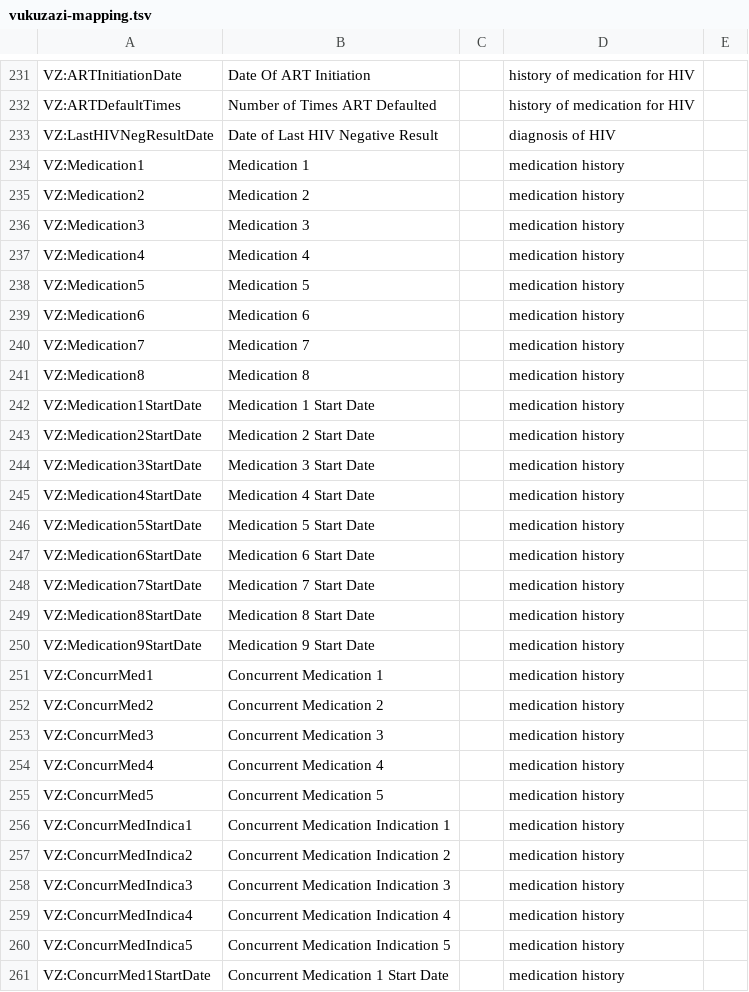
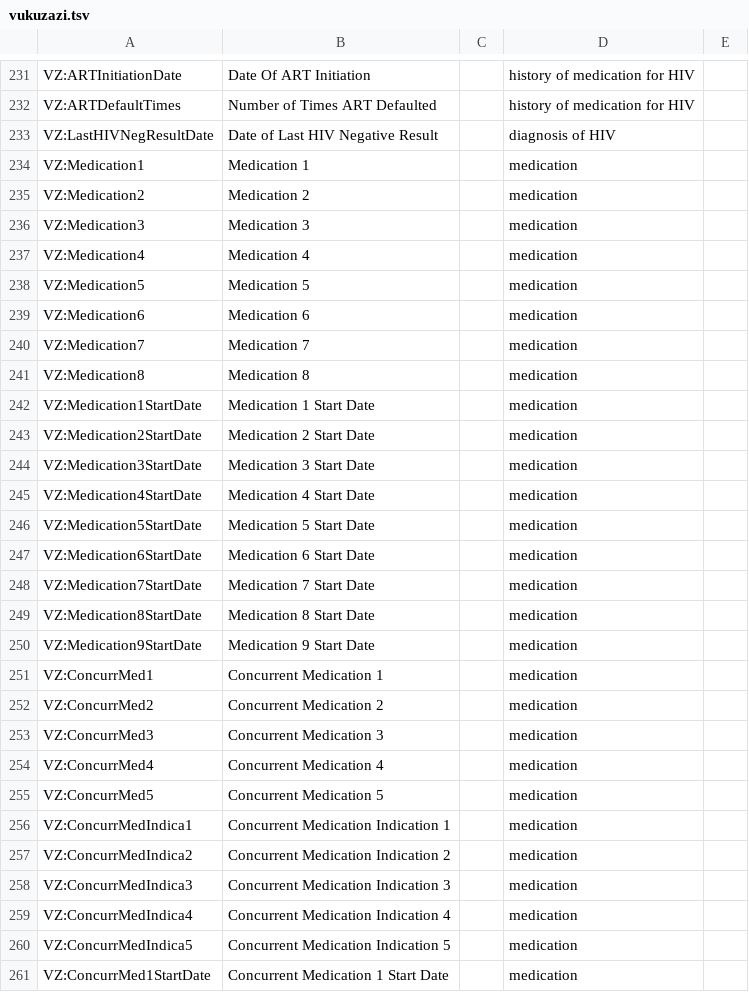
Before and after one commit to IHCC-cohorts/data-harmonization, a TSV file: mappings/vukuzazi.tsv (was mappings/vukuzazi-mapping.tsv), drawn as a sheet; only a part is shown, gaps mark what is left out; the diff covers the shown part only.

```diff
--- a/mappings/vukuzazi-mapping.tsv
+++ b/mappings/vukuzazi.tsv
@@ -233,29 +233,29 @@ VZ:ARTDefaultTimes	Number of Times ART Defaulted		history of medication for HIV
 VZ:LastHIVNegResultDate	Date of Last HIV Negative Result		diagnosis of HIV																						
-VZ:Medication1	Medication 1		medication history																						
-VZ:Medication2	Medication 2		medication history																						
-VZ:Medication3	Medication 3		medication history																						
-VZ:Medication4	Medication 4		medication history																						
-VZ:Medication5	Medication 5		medication history																						
-VZ:Medication6	Medication 6		medication history																						
-VZ:Medication7	Medication 7		medication history																						
-VZ:Medication8	Medication 8		medication history																						
-VZ:Medication1StartDate	Medication 1 Start Date		medication history																						
-VZ:Medication2StartDate	Medication 2 Start Date		medication history																						
-VZ:Medication3StartDate	Medication 3 Start Date		medication history																						
-VZ:Medication4StartDate	Medication 4 Start Date		medication history																						
-VZ:Medication5StartDate	Medication 5 Start Date		medication history																						
-VZ:Medication6StartDate	Medication 6 Start Date		medication history																						
-VZ:Medication7StartDate	Medication 7 Start Date		medication history																						
-VZ:Medication8StartDate	Medication 8 Start Date		medication history																						
-VZ:Medication9StartDate	Medication 9 Start Date		medication history																						
-VZ:ConcurrMed1	Concurrent Medication 1		medication history																						
-VZ:ConcurrMed2	Concurrent Medication 2		medication history																						
-VZ:ConcurrMed3	Concurrent Medication 3		medication history																						
-VZ:ConcurrMed4	Concurrent Medication 4		medication history																						
-VZ:ConcurrMed5	Concurrent Medication 5		medication history																						
-VZ:ConcurrMedIndica1	Concurrent Medication Indication 1		medication history																						
-VZ:ConcurrMedIndica2	Concurrent Medication Indication 2		medication history																						
-VZ:ConcurrMedIndica3	Concurrent Medication Indication 3		medication history																						
-VZ:ConcurrMedIndica4	Concurrent Medication Indication 4		medication history																						
-VZ:ConcurrMedIndica5	Concurrent Medication Indication 5		medication history																						
-VZ:ConcurrMed1StartDate	Concurrent Medication 1 Start Date		medication history																						
+VZ:Medication1	Medication 1		medication																						
+VZ:Medication2	Medication 2		medication																						
+VZ:Medication3	Medication 3		medication																						
+VZ:Medication4	Medication 4		medication																						
+VZ:Medication5	Medication 5		medication																						
+VZ:Medication6	Medication 6		medication																						
+VZ:Medication7	Medication 7		medication																						
+VZ:Medication8	Medication 8		medication																						
+VZ:Medication1StartDate	Medication 1 Start Date		medication																						
+VZ:Medication2StartDate	Medication 2 Start Date		medication																						
+VZ:Medication3StartDate	Medication 3 Start Date		medication																						
+VZ:Medication4StartDate	Medication 4 Start Date		medication																						
+VZ:Medication5StartDate	Medication 5 Start Date		medication																						
+VZ:Medication6StartDate	Medication 6 Start Date		medication																						
+VZ:Medication7StartDate	Medication 7 Start Date		medication																						
+VZ:Medication8StartDate	Medication 8 Start Date		medication																						
+VZ:Medication9StartDate	Medication 9 Start Date		medication																						
+VZ:ConcurrMed1	Concurrent Medication 1		medication																						
+VZ:ConcurrMed2	Concurrent Medication 2		medication																						
+VZ:ConcurrMed3	Concurrent Medication 3		medication																						
+VZ:ConcurrMed4	Concurrent Medication 4		medication																						
+VZ:ConcurrMed5	Concurrent Medication 5		medication																						
+VZ:ConcurrMedIndica1	Concurrent Medication Indication 1		medication																						
+VZ:ConcurrMedIndica2	Concurrent Medication Indication 2		medication																						
+VZ:ConcurrMedIndica3	Concurrent Medication Indication 3		medication																						
+VZ:ConcurrMedIndica4	Concurrent Medication Indication 4		medication																						
+VZ:ConcurrMedIndica5	Concurrent Medication Indication 5		medication																						
+VZ:ConcurrMed1StartDate	Concurrent Medication 1 Start Date		medication																						
```
Also changed, not shown: 19 edited cells elsewhere in this file, mappings/gcs.tsv, mappings/genomics-england.tsv, 14 other files.
